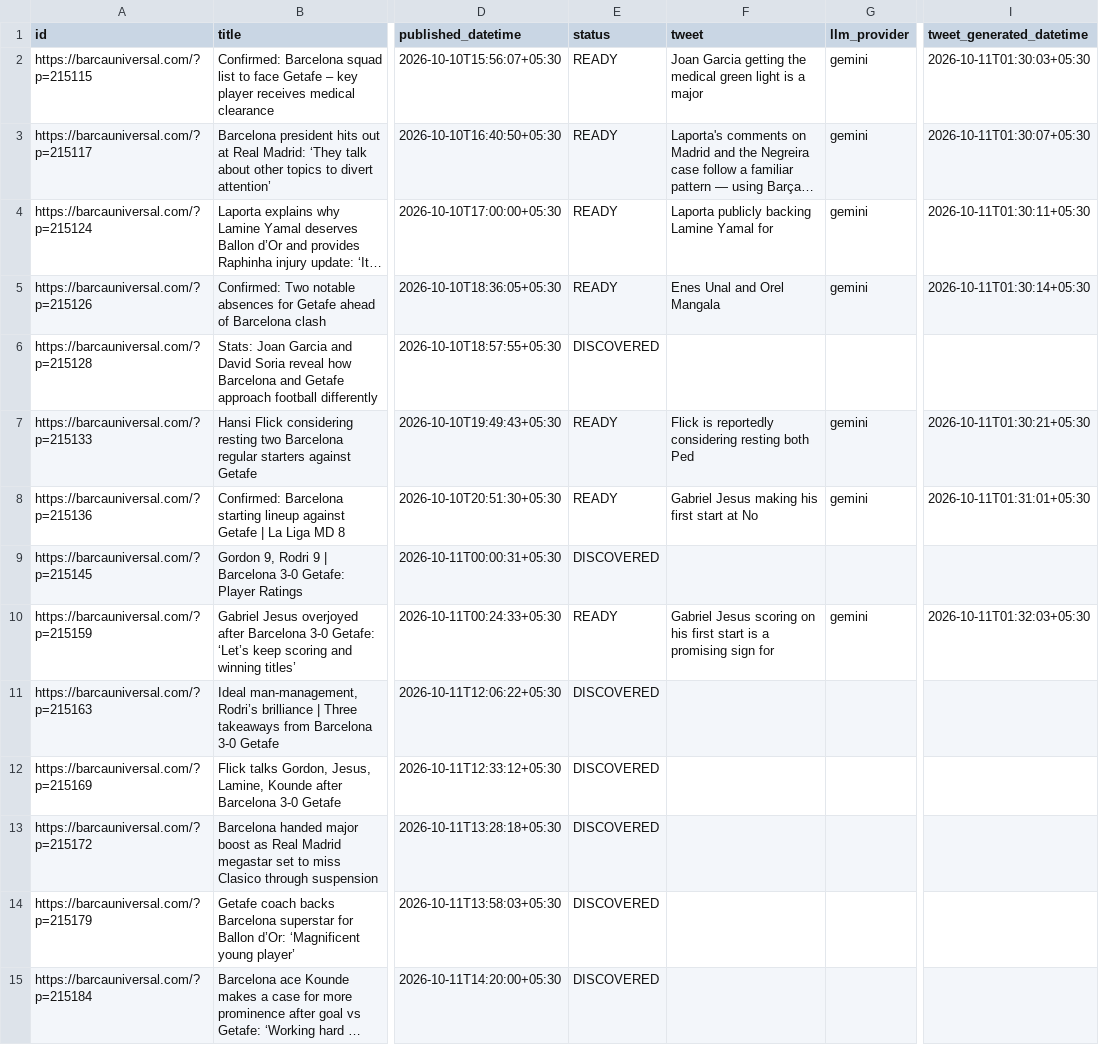
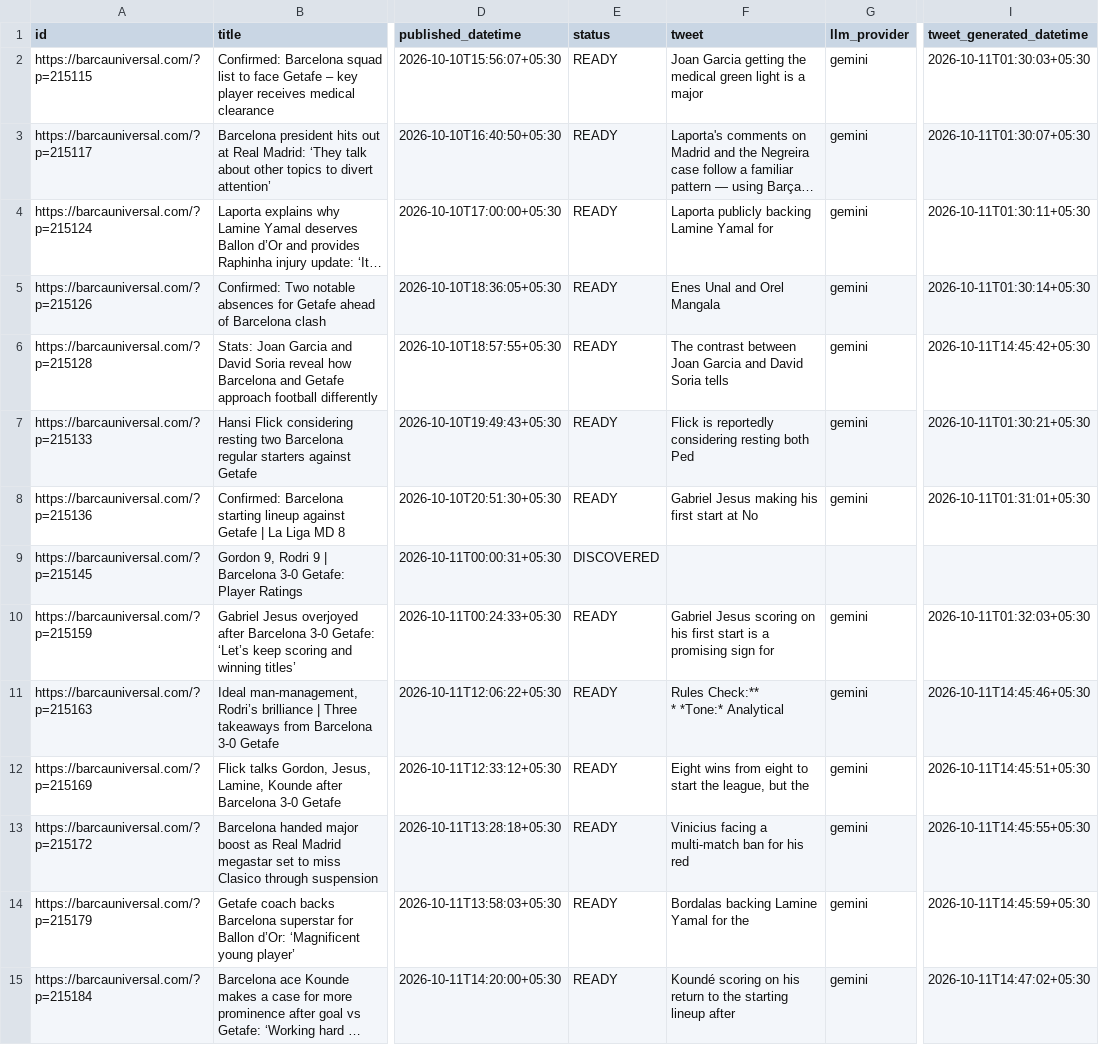
Before and after one commit to dinesh-kanakaraj/Kestrel, a CSV file: logs/tweet_log_2026-10-11.csv, drawn as a sheet; only a part is shown, gaps mark what is left out; long unchanged cells end in …; ↵ is a line break in a cell; the diff names each change by its address in the sheet, - before the commit and + after, or states it on an @@ line.

Commit message:
state: generated tweets run 38127704739

```diff
--- a/logs/tweet_log_2026-10-11.csv
+++ b/logs/tweet_log_2026-10-11.csv
-E6 (status): DISCOVERED
+E6 (status): READY
-F6 (tweet): (empty)
+F6 (tweet): The contrast between Joan Garcia and David Soria tells
-G6 (llm_provider): (empty)
+G6 (llm_provider): gemini
-I6 (tweet_generated_datetime): (empty)
+I6 (tweet_generated_datetime): 2026-10-11T14:45:42+05:30
-E11:E15 (status): DISCOVERED
+E11:E15 (status): READY
-F11 (tweet): (empty)
+F11 (tweet): Rules Check:** ↵ * *Tone:* Analytical
-G11:G15 (llm_provider): (empty)
+G11:G15 (llm_provider): gemini
-I11 (tweet_generated_datetime): (empty)
+I11 (tweet_generated_datetime): 2026-10-11T14:45:46+05:30
-F12 (tweet): (empty)
+F12 (tweet): Eight wins from eight to start the league, but the
-I12 (tweet_generated_datetime): (empty)
+I12 (tweet_generated_datetime): 2026-10-11T14:45:51+05:30
-F13 (tweet): (empty)
+F13 (tweet): Vinicius facing a multi-match ban for his red
-I13 (tweet_generated_datetime): (empty)
+I13 (tweet_generated_datetime): 2026-10-11T14:45:55+05:30
-F14 (tweet): (empty)
+F14 (tweet): Bordalas backing Lamine Yamal for the
-I14 (tweet_generated_datetime): (empty)
+I14 (tweet_generated_datetime): 2026-10-11T14:45:59+05:30
-F15 (tweet): (empty)
+F15 (tweet): Koundé scoring on his return to the starting lineup after
-I15 (tweet_generated_datetime): (empty)
+I15 (tweet_generated_datetime): 2026-10-11T14:47:02+05:30
```
